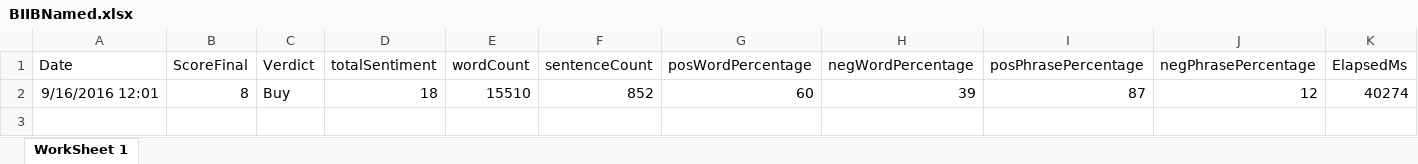
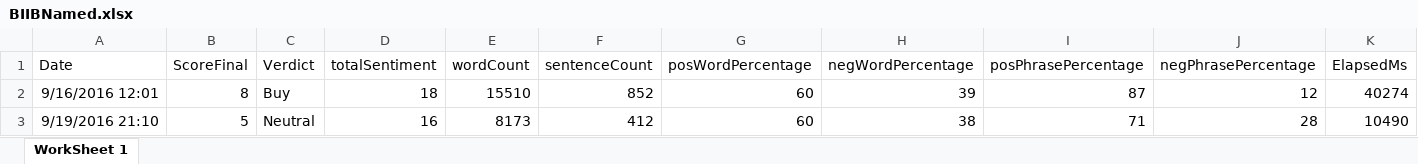
Before and after one commit to adnangumus/StockPredictor, an Excel workbook: StockPredictor/bin/Debug/Packages/Data/BIIB/BIIBNamed.xlsx, sheet WorkSheet 1, drawn as a sheet; only a part is shown; values as stored, in another font and other column widths than the file's, no borders; rows hold the shown columns only; the diff names each change by its address in the sheet, - before the commit and + after, or states it on an @@ line.

```diff
--- a/StockPredictor/bin/Debug/Packages/Data/BIIB/BIIBNamed.xlsx (sheet WorkSheet 1)
+++ b/StockPredictor/bin/Debug/Packages/Data/BIIB/BIIBNamed.xlsx (sheet WorkSheet 1)
+row 3: 9/19/2016 21:10 | 5 | Neutral | 16 | 8173 | 412 | 60 | 38 | 71 | 28 | 10490
```
Also changed, not shown: StockPredictor/bin/Debug/Packages/Data/BIIB/BIIBBag.xlsx, StockPredictor/bin/Debug/Packages/Data/BIIB/BIIBNoun.xlsx, 31 other files.
